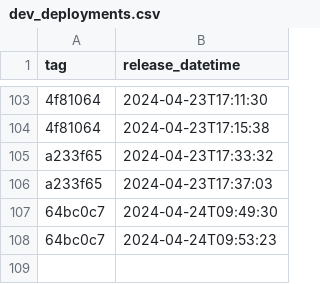
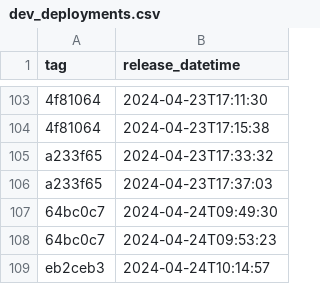
Before and after one commit to NHSDigital/eps-prescription-status-update-api, a CSV file: _data/dev_deployments.csv, drawn as a sheet; only a part is shown, gaps mark what is left out.

```diff
--- a/_data/dev_deployments.csv
+++ b/_data/dev_deployments.csv
@@ -108 +108,2 @@ a233f65,2024-04-23T17:37:03
 64bc0c7,2024-04-24T09:53:23
+eb2ceb3,2024-04-24T10:14:57
```
Also changed, not shown: 1 other file.
